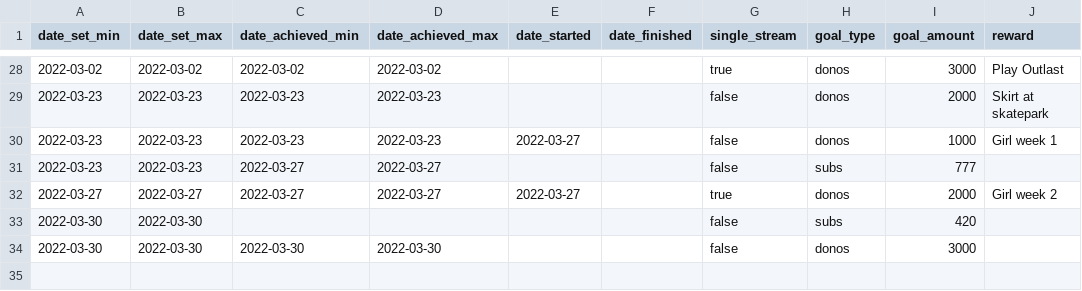
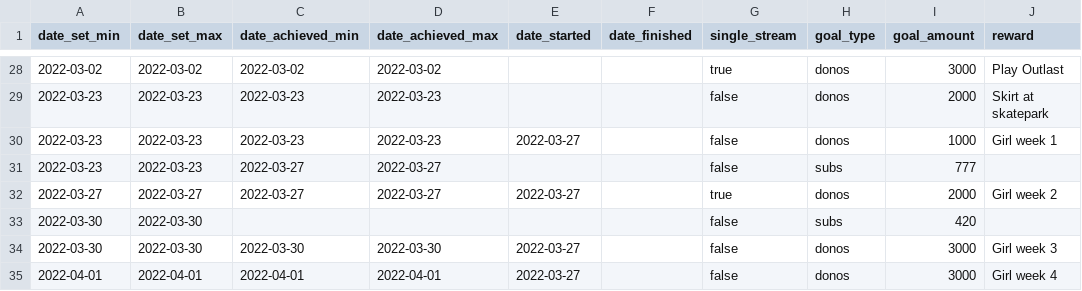
Before and after one commit to dead-claudia/rynali-goals, a CSV file: rynali-goals.csv, drawn as a sheet; only a part is shown, gaps mark what is left out.

Commit message:
Update rynali-goals.csv

```diff
--- a/rynali-goals.csv
+++ b/rynali-goals.csv
@@ -33,2 +33,3 @@ date_set_min,date_set_max,date_achieved_min,date_achieved_max,date_started,date_
 2022-03-30,2022-03-30,,,,,false,subs,420,
-2022-03-30,2022-03-30,2022-03-30,2022-03-30,,,false,donos,3000,
+2022-03-30,2022-03-30,2022-03-30,2022-03-30,2022-03-27,,false,donos,3000,Girl week 3
+2022-04-01,2022-04-01,2022-04-01,2022-04-01,2022-03-27,,false,donos,3000,Girl week 4
```
